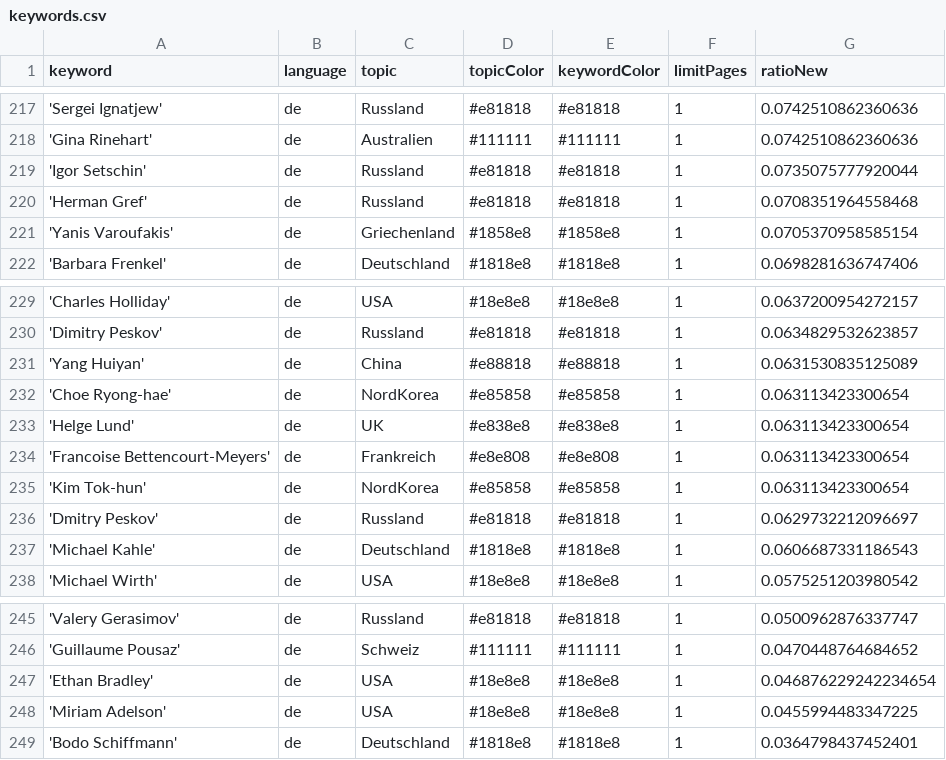
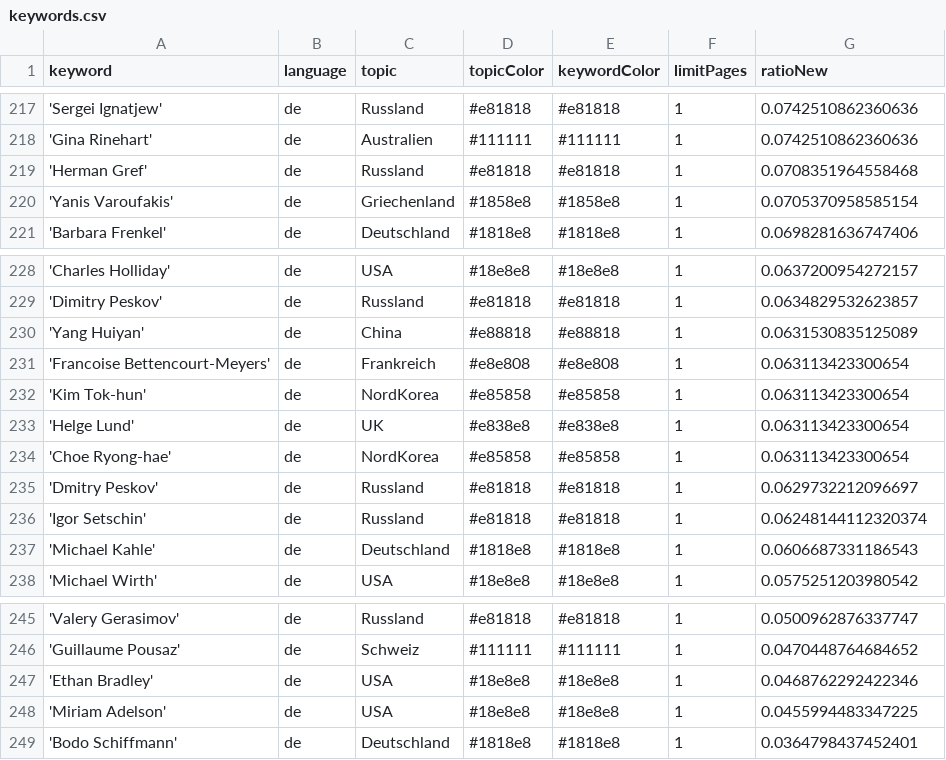
Before and after one commit to pg-ufr-news/winterIsComing, a CSV file: keywords.csv, drawn as a sheet; only a part is shown, gaps mark what is left out.

Commit message:
Commit from GitHub Actions (harvest:0.0)

```diff
--- a/keywords.csv
+++ b/keywords.csv
@@ -218,3 +218,2 @@ keyword,language,topic,topicColor,keywordColor,limitPages,ratioNew
 'Gina Rinehart',de,Australien,#111111,#111111,1,0.0742510862360636
-'Igor Setschin',de,Russland,#e81818,#e81818,1,0.0735075777920044
 'Herman Gref',de,Russland,#e81818,#e81818,1,0.0708351964558468
@@ -231,7 +230,8 @@ keyword,language,topic,topicColor,keywordColor,limitPages,ratioNew
 'Yang Huiyan',de,China,#e88818,#e88818,1,0.0631530835125089
-'Choe Ryong-hae',de,NordKorea,#e85858,#e85858,1,0.063113423300654
-'Helge Lund',de,UK,#e838e8,#e838e8,1,0.063113423300654
 'Francoise Bettencourt-Meyers',de,Frankreich,#e8e808,#e8e808,1,0.063113423300654
 'Kim Tok-hun',de,NordKorea,#e85858,#e85858,1,0.063113423300654
+'Helge Lund',de,UK,#e838e8,#e838e8,1,0.063113423300654
+'Choe Ryong-hae',de,NordKorea,#e85858,#e85858,1,0.063113423300654
 'Dmitry Peskov',de,Russland,#e81818,#e81818,1,0.0629732212096697
+'Igor Setschin',de,Russland,#e81818,#e81818,1,0.06248144112320374
 'Michael Kahle',de,Deutschland,#1818e8,#1818e8,1,0.0606687331186543
@@ -246,3 +246,3 @@ keyword,language,topic,topicColor,keywordColor,limitPages,ratioNew
 'Guillaume Pousaz',de,Schweiz,#111111,#111111,1,0.0470448764684652
-'Ethan Bradley',de,USA,#18e8e8,#18e8e8,1,0.046876229242234654
+'Ethan Bradley',de,USA,#18e8e8,#18e8e8,1,0.0468762292422346
 'Miriam Adelson',de,USA,#18e8e8,#18e8e8,1,0.0455994483347225
```
